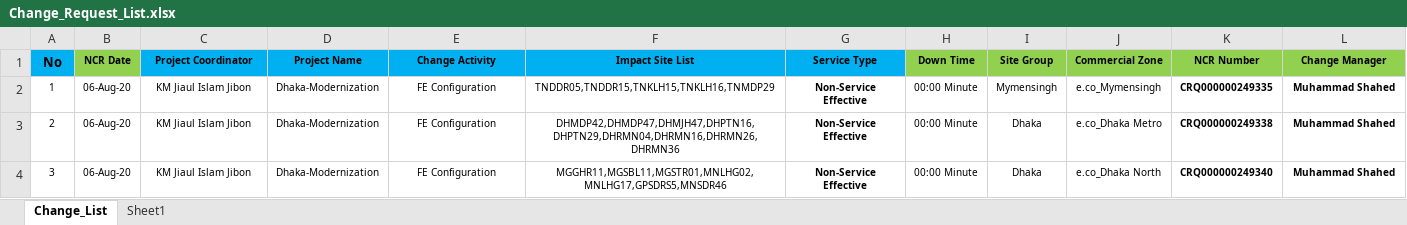
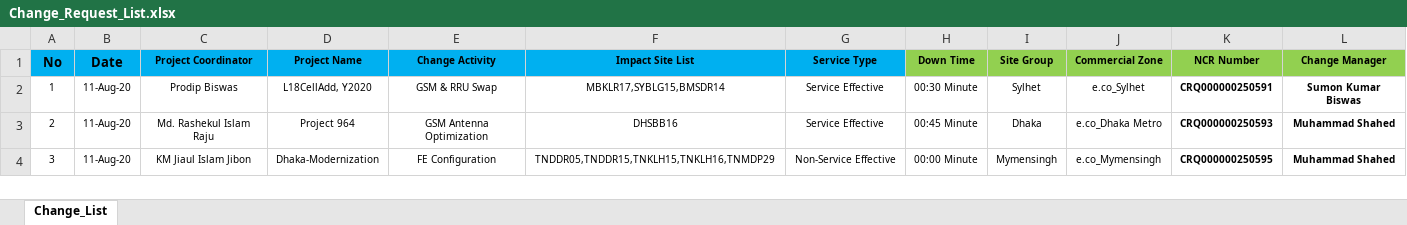
Before and after one commit to jiaulislam/AutoBotBMCRemedy, an Excel workbook: data_driver/Change_Request_List.xlsx, sheet Change_List, drawn as a sheet; only a part is shown; values as stored, in another font and other column widths than the file's, no borders; table styles not drawn; the diff covers the shown part only; the diff names each change by its address in the sheet, - before the commit and + after, or states it on an @@ line.

```diff
--- a/data_driver/Change_Request_List.xlsx (sheet Change_List)
+++ b/data_driver/Change_Request_List.xlsx (sheet Change_List)
-sheet tab: Sheet1
-B1: NCR Date
+B1: Date
-B1 fill: #92D050
+B1 fill: #00B0F0, text size: larger
-B2:B4 (Date): 06-Aug-20
+B2:B4 (Date): 11-Aug-20
-C2 (Project Coordinator): KM Jiaul Islam Jibon
+C2 (Project Coordinator): Prodip Biswas
-D2 (Project Name): Dhaka-Modernization
+D2 (Project Name): L18CellAdd, Y2020
-E2 (Change Activity): FE Configuration
+E2 (Change Activity): GSM & RRU Swap
-F2 (Impact Site List): TNDDR05,TNDDR15,TNKLH15,TNKLH16,TNMDP29
+F2 (Impact Site List): MBKLR17,SYBLG15,BMSDR14
-G2:G3 (Service Type): Non-Service Effective
+G2:G3 (Service Type): Service Effective
-G2:G4 bold: on
+G2:G4 bold: off
-H2 (Down Time): 00:00 Minute
+H2 (Down Time): 00:30 Minute
-I2 (Site Group): Mymensingh
+I2 (Site Group): Sylhet
-J2 (Commercial Zone): e.co_Mymensingh
+J2 (Commercial Zone): e.co_Sylhet
-K2 (NCR Number): CRQ000000249335
+K2 (NCR Number): CRQ000000250591
-L2 (Change Manager): Muhammad Shahed
+L2 (Change Manager): Sumon Kumar Biswas
-C3 (Project Coordinator): KM Jiaul Islam Jibon
+C3 (Project Coordinator): Md. Rashekul Islam Raju
-D3 (Project Name): Dhaka-Modernization
+D3 (Project Name): Project 964
-E3 (Change Activity): FE Configuration
+E3 (Change Activity): GSM Antenna Optimization
-F3 (Impact Site List): DHMDP42,DHMDP47,DHMJH47,DHPTN16,DHPTN29,DHRMN04,DHRMN16,DHRMN26,DHRMN36
+F3 (Impact Site List): DHSBB16
-H3 (Down Time): 00:00 Minute
+H3 (Down Time): 00:45 Minute
-K3 (NCR Number): CRQ000000249338
+K3 (NCR Number): CRQ000000250593
-F4 (Impact Site List): MGGHR11,MGSBL11,MGSTR01,MNLHG02,MNLHG17,GPSDRS5,MNSDR46
+F4 (Impact Site List): TNDDR05,TNDDR15,TNKLH15,TNKLH16,TNMDP29
-I4 (Site Group): Dhaka
+I4 (Site Group): Mymensingh
-J4 (Commercial Zone): e.co_Dhaka North
+J4 (Commercial Zone): e.co_Mymensingh
-K4 (NCR Number): CRQ000000249340
+K4 (NCR Number): CRQ000000250595
```
Also changed, not shown: 77 edited cells elsewhere in this sheet, data_driver/Change_Requirement.xlsx, 12 other files.
